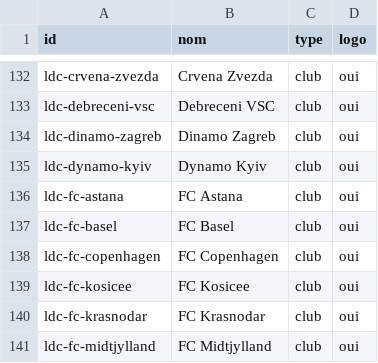
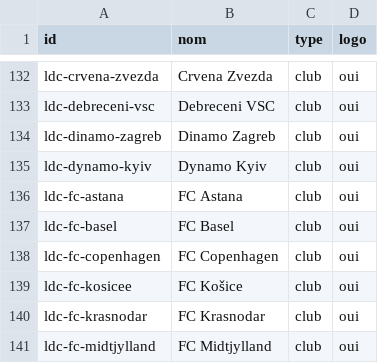
Before and after one commit to sillardhugo358-ops/Sport-Vault, a CSV file: docs/CLUBS-LOGOS.csv, drawn as a sheet; only a part is shown, gaps mark what is left out.

```diff
--- a/docs/CLUBS-LOGOS.csv
+++ b/docs/CLUBS-LOGOS.csv
@@ -138,3 +138,3 @@
 "ldc-fc-copenhagen";"FC Copenhagen";"club";"oui"
-"ldc-fc-kosicee";"FC Kosicee";"club";"oui"
+"ldc-fc-kosicee";"FC Košice";"club";"oui"
 "ldc-fc-krasnodar";"FC Krasnodar";"club";"oui"
```
Also changed, not shown: 5 other files.
